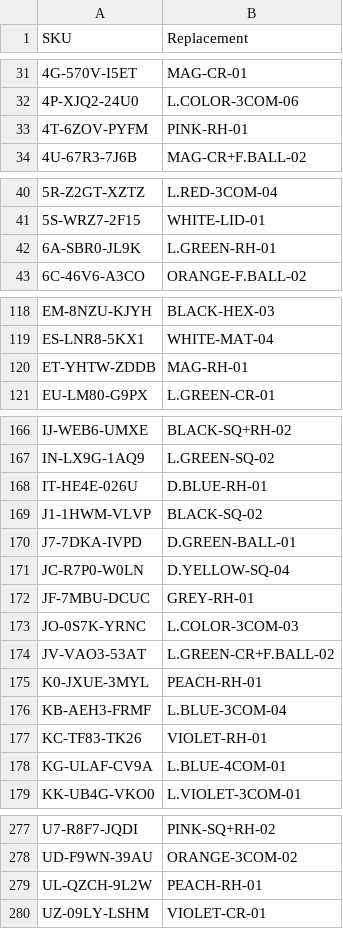
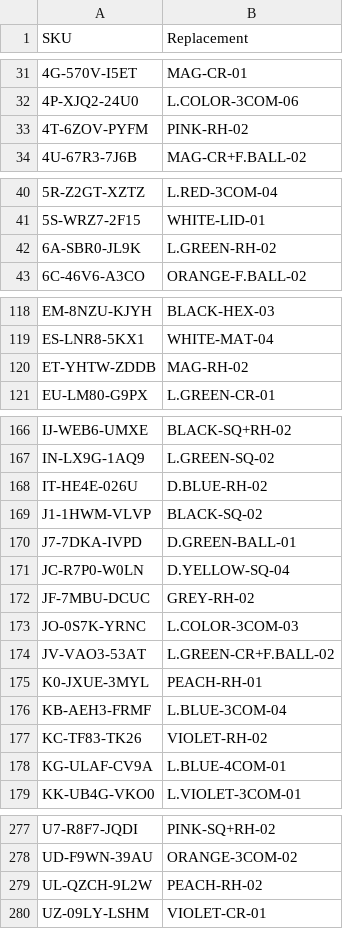
Before and after one commit to abhixartist-ai/Lable-Tool, a CSV file: sku_map.csv, drawn as a sheet; only a part is shown, gaps mark what is left out; the diff covers the shown part only.

Commit message:
Update sku_map.csv

```diff
--- a/sku_map.csv
+++ b/sku_map.csv
@@ -32,3 +32,3 @@ SKU,Replacement
 4P-XJQ2-24U0,L.COLOR-3COM-06
-4T-6ZOV-PYFM,PINK-RH-01
+4T-6ZOV-PYFM,PINK-RH-02
 4U-67R3-7J6B,MAG-CR+F.BALL-02
@@ -41,3 +41,3 @@ SKU,Replacement
 5S-WRZ7-2F15,WHITE-LID-01
-6A-SBR0-JL9K,L.GREEN-RH-01
+6A-SBR0-JL9K,L.GREEN-RH-02
 6C-46V6-A3CO,ORANGE-F.BALL-02
@@ -119,3 +119,3 @@ EM-8NZU-KJYH,BLACK-HEX-03
 ES-LNR8-5KX1,WHITE-MAT-04
-ET-YHTW-ZDDB,MAG-RH-01
+ET-YHTW-ZDDB,MAG-RH-02
 EU-LM80-G9PX,L.GREEN-CR-01
@@ -167,3 +167,3 @@ IJ-WEB6-UMXE,BLACK-SQ+RH-02
 IN-LX9G-1AQ9,L.GREEN-SQ-02
-IT-HE4E-026U,D.BLUE-RH-01
+IT-HE4E-026U,D.BLUE-RH-02
 J1-1HWM-VLVP,BLACK-SQ-02
@@ -171,3 +171,3 @@ J7-7DKA-IVPD,D.GREEN-BALL-01
 JC-R7P0-W0LN,D.YELLOW-SQ-04
-JF-7MBU-DCUC,GREY-RH-01
+JF-7MBU-DCUC,GREY-RH-02
 JO-0S7K-YRNC,L.COLOR-3COM-03
@@ -176,3 +176,3 @@ K0-JXUE-3MYL,PEACH-RH-01
 KB-AEH3-FRMF,L.BLUE-3COM-04
-KC-TF83-TK26,VIOLET-RH-01
+KC-TF83-TK26,VIOLET-RH-02
 KG-ULAF-CV9A,L.BLUE-4COM-01
@@ -278,3 +278,3 @@ U7-R8F7-JQDI,PINK-SQ+RH-02
 UD-F9WN-39AU,ORANGE-3COM-02
-UL-QZCH-9L2W,PEACH-RH-01
+UL-QZCH-9L2W,PEACH-RH-02
 UZ-09LY-LSHM,VIOLET-CR-01
```
Also changed, not shown: 1 edited cell elsewhere in this file.
